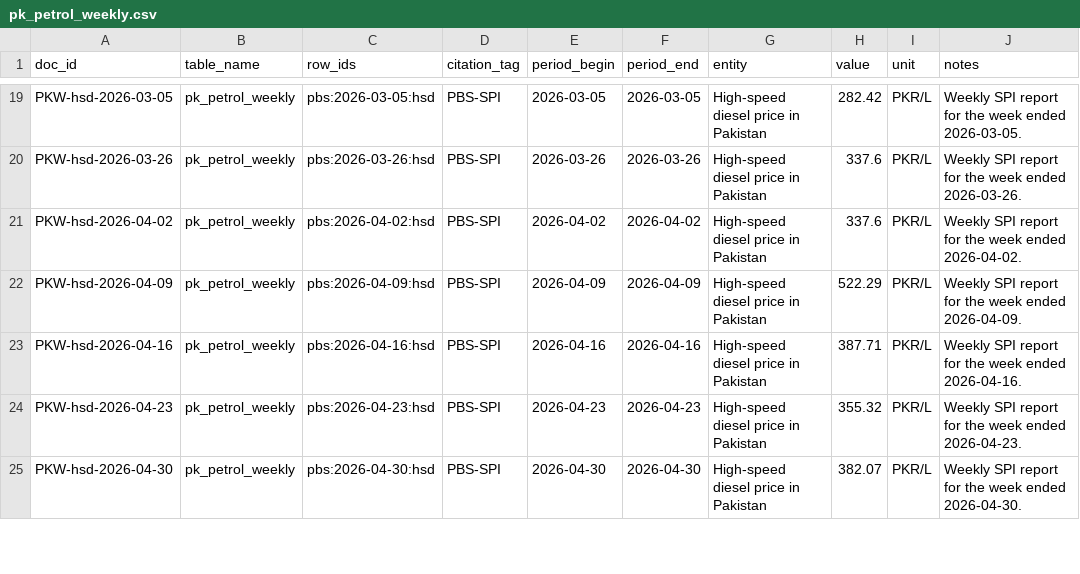
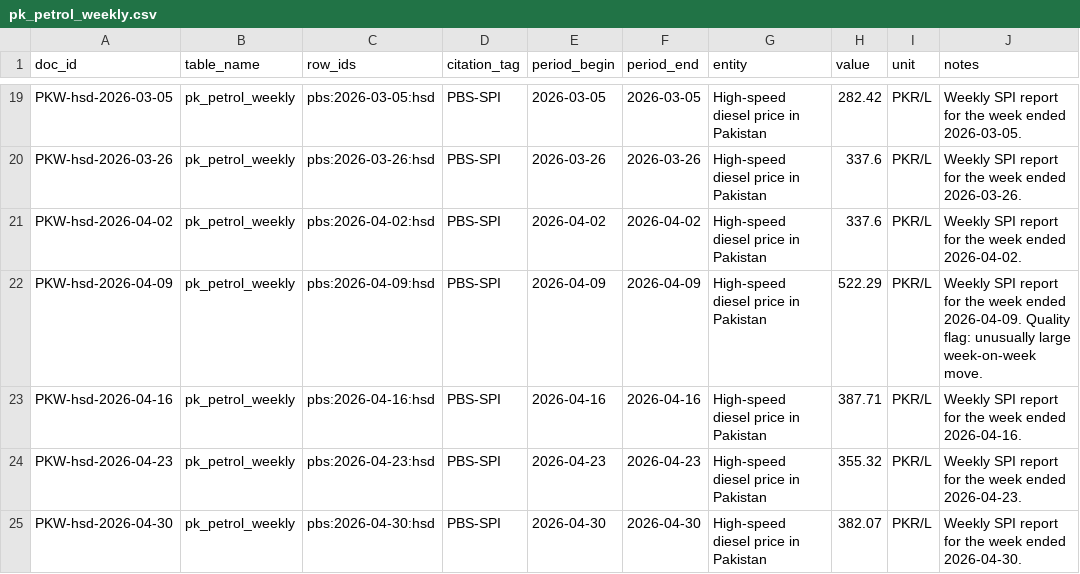
Before and after one commit to DanyalAbbas/TailDaam, a CSV file: data/gold/pk_petrol_weekly.csv, drawn as a sheet; only a part is shown, gaps mark what is left out.

```diff
--- a/data/gold/pk_petrol_weekly.csv
+++ b/data/gold/pk_petrol_weekly.csv
@@ -21,3 +21,3 @@ PKW-hsd-2026-03-26,pk_petrol_weekly,pbs:2026-03-26:hsd,PBS-SPI,2026-03-26,2026-0
 PKW-hsd-2026-04-02,pk_petrol_weekly,pbs:2026-04-02:hsd,PBS-SPI,2026-04-02,2026-04-02,High-speed diesel price in Pakistan,337.6,PKR/L,Weekly SPI report for the week ended 2026-04-02.
-PKW-hsd-2026-04-09,pk_petrol_weekly,pbs:2026-04-09:hsd,PBS-SPI,2026-04-09,2026-04-09,High-speed diesel price in Pakistan,522.29,PKR/L,Weekly SPI report for the week ended 2026-04-09.
+PKW-hsd-2026-04-09,pk_petrol_weekly,pbs:2026-04-09:hsd,PBS-SPI,2026-04-09,2026-04-09,High-speed diesel price in Pakistan,522.29,PKR/L,Weekly SPI report for the week ended 2026-04-09. Quality flag: unusually large week-on-week move.
 PKW-hsd-2026-04-16,pk_petrol_weekly,pbs:2026-04-16:hsd,PBS-SPI,2026-04-16,2026-04-16,High-speed diesel price in Pakistan,387.71,PKR/L,Weekly SPI report for the week ended 2026-04-16.
```
Also changed, not shown: artifacts/quality_decisions.csv, artifacts/rag_integrity.csv, 20 other files.
